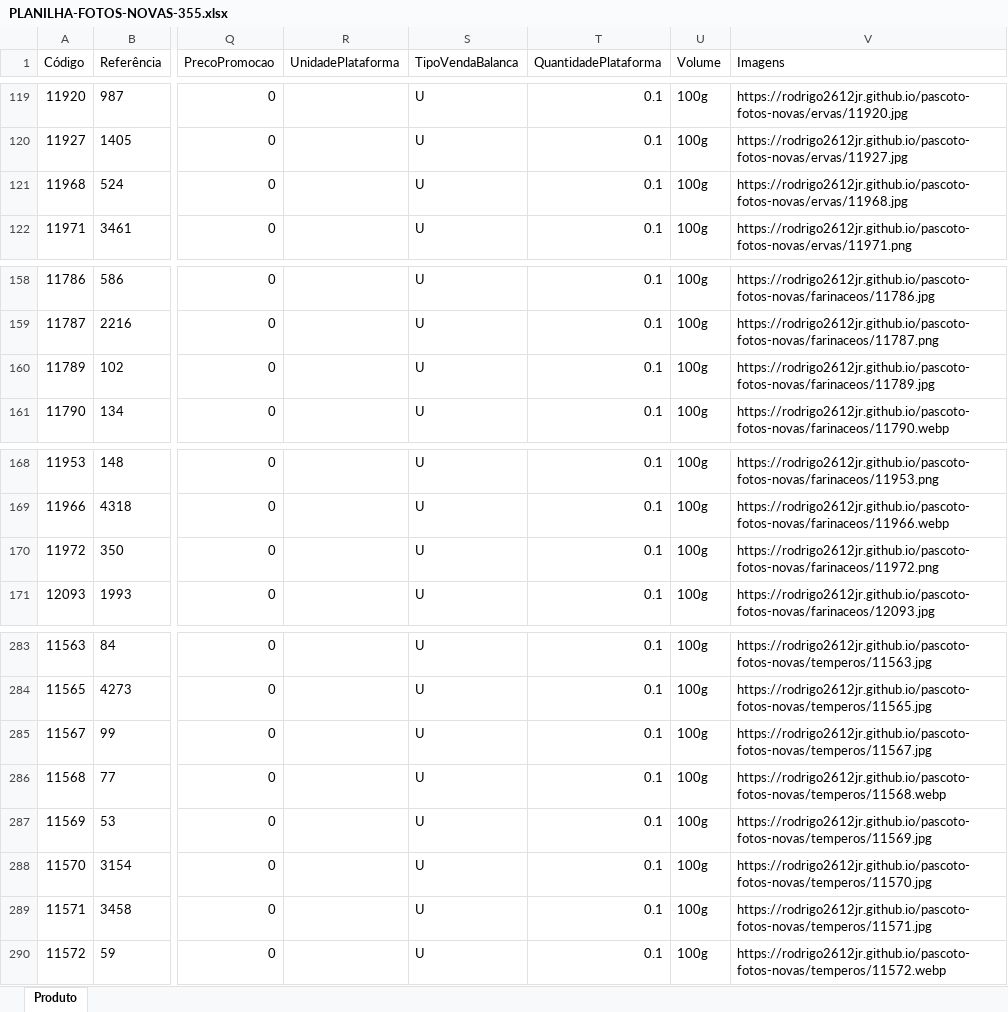
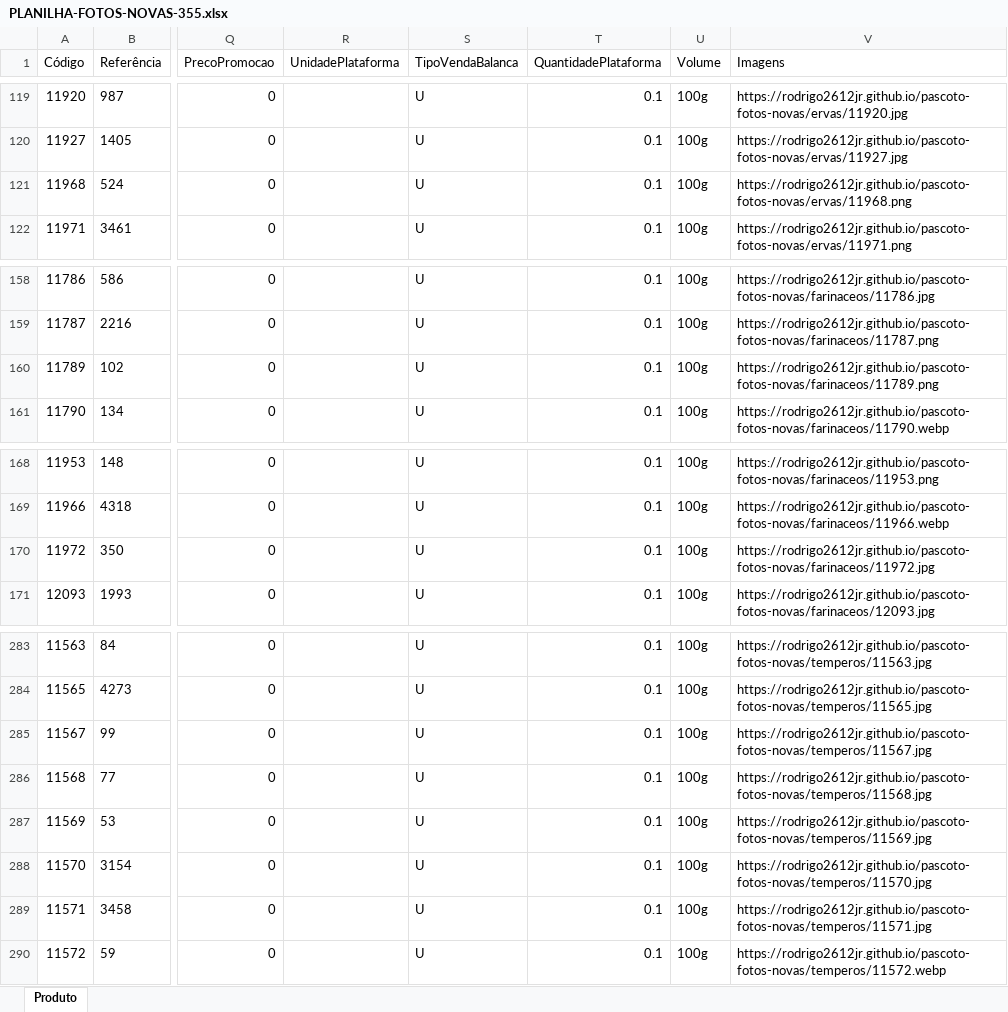
Before and after one commit to Rodrigo2612jr/pascoto-fotos-novas, an Excel workbook: PLANILHA-FOTOS-NOVAS-355.xlsx, sheet Produto, drawn as a sheet; only a part is shown, gaps mark what is left out; values as stored, in another font and other column widths than the file's, no borders; the diff covers the shown part only; the diff names each change by its address in the sheet, - before the commit and + after, or states it on an @@ line.

```diff
--- a/PLANILHA-FOTOS-NOVAS-355.xlsx (sheet Produto)
+++ b/PLANILHA-FOTOS-NOVAS-355.xlsx (sheet Produto)
-V121 (Imagens): https://rodrigo2612jr.github.io/pascoto-fotos-novas/ervas/11968.jpg
+V121 (Imagens): https://rodrigo2612jr.github.io/pascoto-fotos-novas/ervas/11968.png
-V160 (Imagens): https://rodrigo2612jr.github.io/pascoto-fotos-novas/farinaceos/11789.jpg
+V160 (Imagens): https://rodrigo2612jr.github.io/pascoto-fotos-novas/farinaceos/11789.png
-V170 (Imagens): https://rodrigo2612jr.github.io/pascoto-fotos-novas/farinaceos/11972.png
+V170 (Imagens): https://rodrigo2612jr.github.io/pascoto-fotos-novas/farinaceos/11972.jpg
-V286 (Imagens): https://rodrigo2612jr.github.io/pascoto-fotos-novas/temperos/11568.webp
+V286 (Imagens): https://rodrigo2612jr.github.io/pascoto-fotos-novas/temperos/11568.jpg
```
Also changed, not shown: 9 edited cells elsewhere in this sheet, 42 other files.
